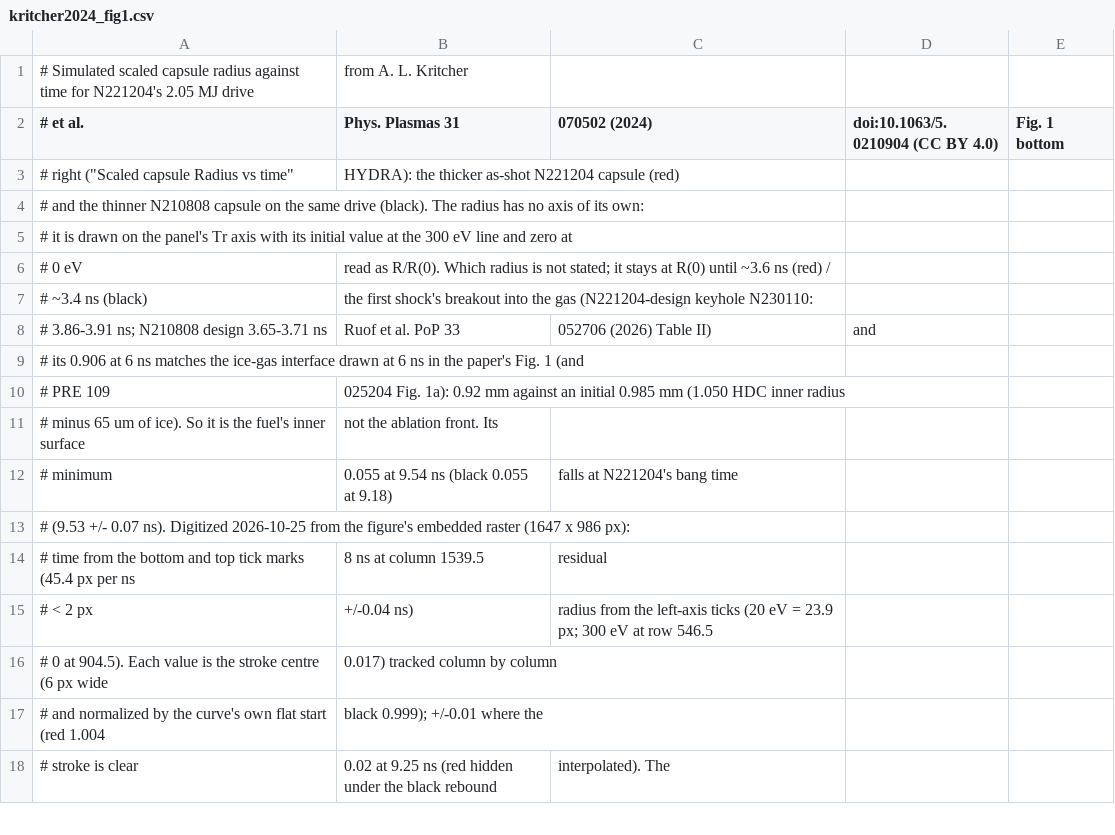
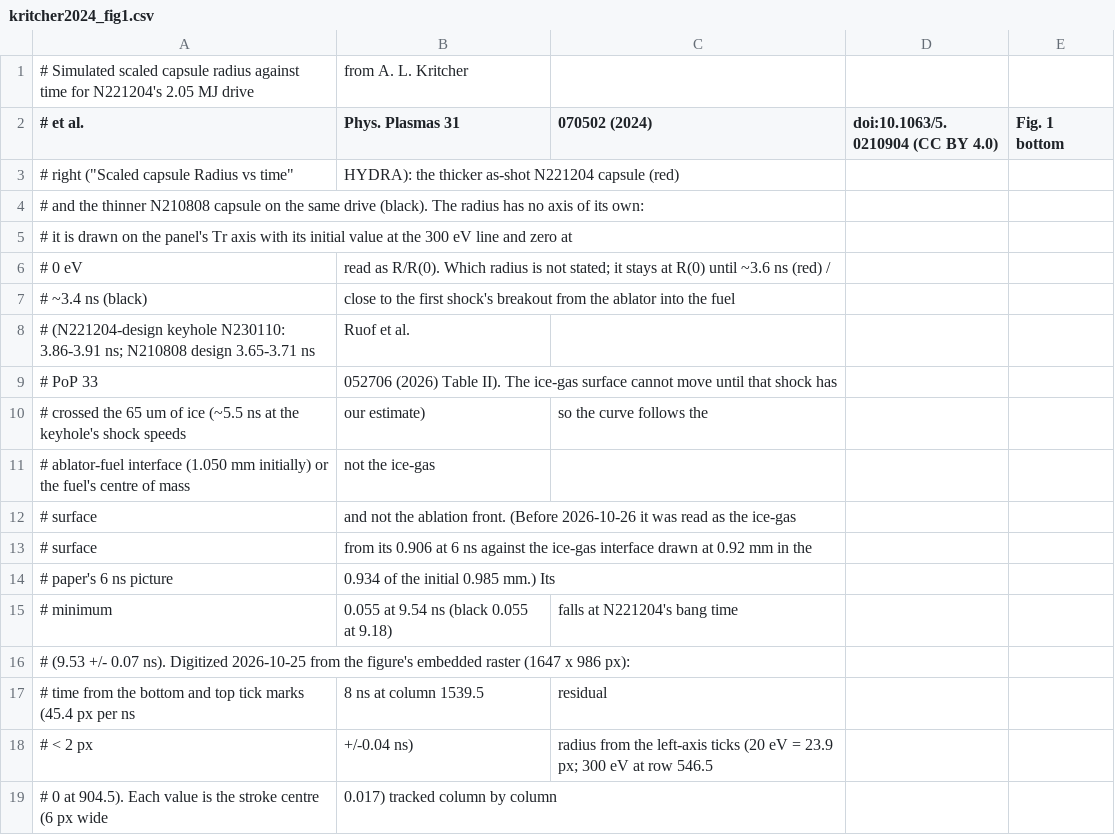
Before and after one commit to stillyslalom/Briareus.jl, a CSV file: data/kritcher2024_fig1.csv, drawn as a sheet; only a part is shown; the shorter side is filled out with more unchanged rows.

```diff
--- a/data/kritcher2024_fig1.csv
+++ b/data/kritcher2024_fig1.csv
@@ -6,7 +6,10 @@
 # 0 eV, read as R/R(0). Which radius is not stated; it stays at R(0) until ~3.6 ns (red) /
-# ~3.4 ns (black), the first shock's breakout into the gas (N221204-design keyhole N230110:
-# 3.86-3.91 ns; N210808 design 3.65-3.71 ns, Ruof et al. PoP 33, 052706 (2026) Table II), and
-# its 0.906 at 6 ns matches the ice-gas interface drawn at 6 ns in the paper's Fig. 1 (and
-# PRE 109, 025204 Fig. 1a): 0.92 mm against an initial 0.985 mm (1.050 HDC inner radius
-# minus 65 um of ice). So it is the fuel's inner surface, not the ablation front. Its
+# ~3.4 ns (black), close to the first shock's breakout from the ablator into the fuel
+# (N221204-design keyhole N230110: 3.86-3.91 ns; N210808 design 3.65-3.71 ns, Ruof et al.
+# PoP 33, 052706 (2026) Table II). The ice-gas surface cannot move until that shock has
+# crossed the 65 um of ice (~5.5 ns at the keyhole's shock speeds, our estimate), so the curve follows the
+# ablator-fuel interface (1.050 mm initially) or the fuel's centre of mass, not the ice-gas
+# surface, and not the ablation front. (Before 2026-10-26 it was read as the ice-gas
+# surface, from its 0.906 at 6 ns against the ice-gas interface drawn at 0.92 mm in the
+# paper's 6 ns picture, 0.934 of the initial 0.985 mm.) Its
 # minimum, 0.055 at 9.54 ns (black 0.055 at 9.18), falls at N221204's bang time
```
Also changed, not shown: 8 other files.
